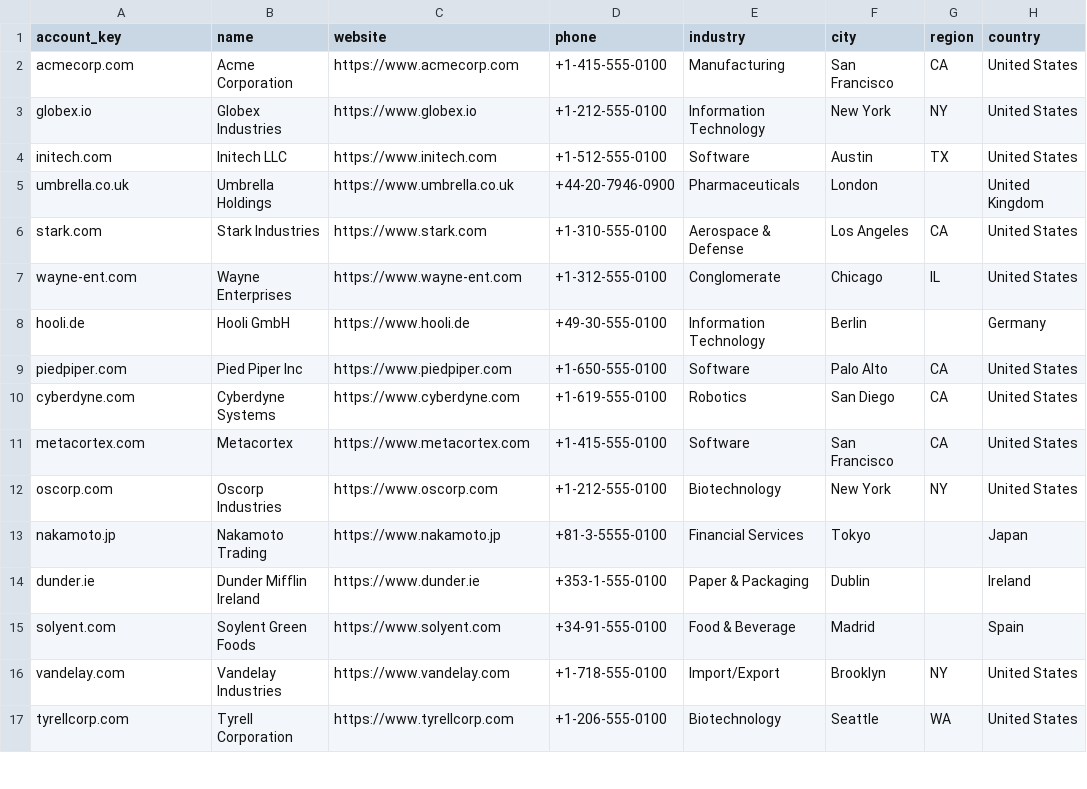
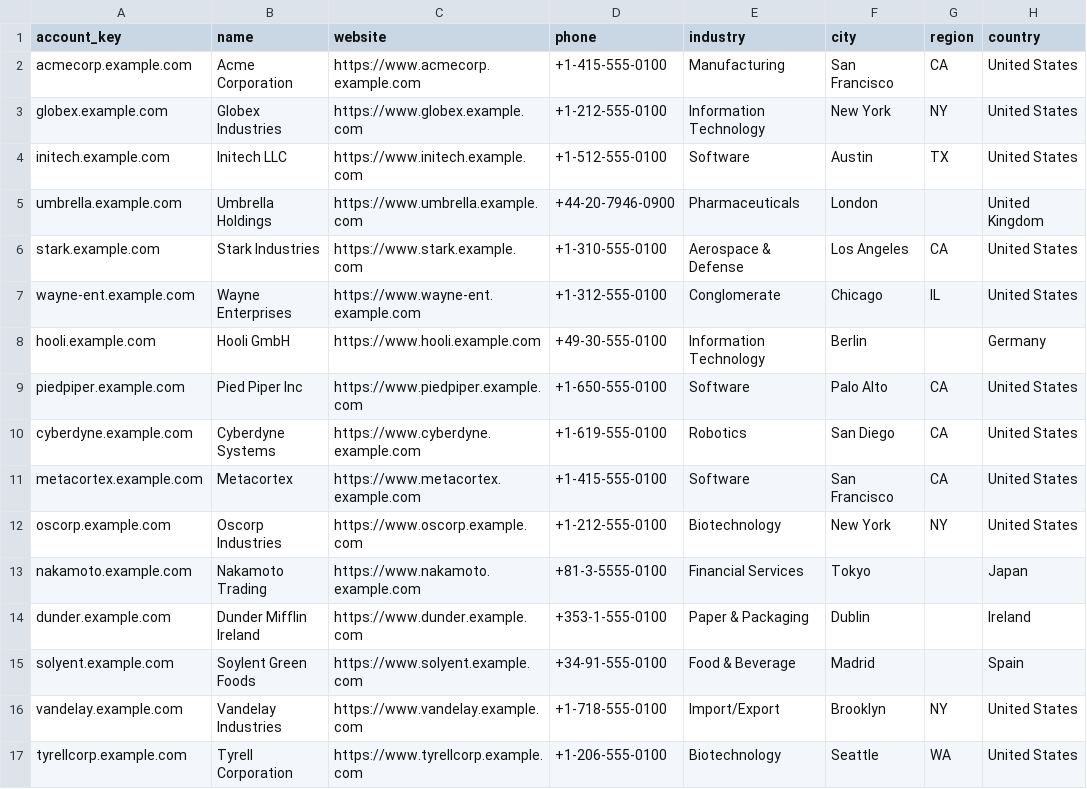
Before and after one commit to embabel-worlds/sample-business-data, a CSV file: book/crm/accounts.csv, drawn as a sheet; only a part is shown; the diff covers the shown part only; the diff names each change by its address in the sheet, - before the commit and + after, or states it on an @@ line.

```diff
--- a/book/crm/accounts.csv
+++ b/book/crm/accounts.csv
-A2 (account_key): acmecorp.com
+A2 (account_key): acmecorp.example.com
-C2 (website): https://www.acmecorp.com
+C2 (website): https://www.acmecorp.example.com
-A3 (account_key): globex.io
+A3 (account_key): globex.example.com
-C3 (website): https://www.globex.io
+C3 (website): https://www.globex.example.com
-A4 (account_key): initech.com
+A4 (account_key): initech.example.com
-C4 (website): https://www.initech.com
+C4 (website): https://www.initech.example.com
-A5 (account_key): umbrella.co.uk
+A5 (account_key): umbrella.example.com
-C5 (website): https://www.umbrella.co.uk
+C5 (website): https://www.umbrella.example.com
-A6 (account_key): stark.com
+A6 (account_key): stark.example.com
-C6 (website): https://www.stark.com
+C6 (website): https://www.stark.example.com
-A7 (account_key): wayne-ent.com
+A7 (account_key): wayne-ent.example.com
-C7 (website): https://www.wayne-ent.com
+C7 (website): https://www.wayne-ent.example.com
-A8 (account_key): hooli.de
+A8 (account_key): hooli.example.com
-C8 (website): https://www.hooli.de
+C8 (website): https://www.hooli.example.com
-A9 (account_key): piedpiper.com
+A9 (account_key): piedpiper.example.com
-C9 (website): https://www.piedpiper.com
+C9 (website): https://www.piedpiper.example.com
-A10 (account_key): cyberdyne.com
+A10 (account_key): cyberdyne.example.com
-C10 (website): https://www.cyberdyne.com
+C10 (website): https://www.cyberdyne.example.com
-A11 (account_key): metacortex.com
+A11 (account_key): metacortex.example.com
-C11 (website): https://www.metacortex.com
+C11 (website): https://www.metacortex.example.com
-A12 (account_key): oscorp.com
+A12 (account_key): oscorp.example.com
-C12 (website): https://www.oscorp.com
+C12 (website): https://www.oscorp.example.com
-A13 (account_key): nakamoto.jp
+A13 (account_key): nakamoto.example.com
-C13 (website): https://www.nakamoto.jp
+C13 (website): https://www.nakamoto.example.com
-A14 (account_key): dunder.ie
+A14 (account_key): dunder.example.com
-C14 (website): https://www.dunder.ie
+C14 (website): https://www.dunder.example.com
-A15 (account_key): solyent.com
+A15 (account_key): solyent.example.com
-C15 (website): https://www.solyent.com
+C15 (website): https://www.solyent.example.com
-A16 (account_key): vandelay.com
+A16 (account_key): vandelay.example.com
-C16 (website): https://www.vandelay.com
+C16 (website): https://www.vandelay.example.com
-A17 (account_key): tyrellcorp.com
+A17 (account_key): tyrellcorp.example.com
-C17 (website): https://www.tyrellcorp.com
+C17 (website): https://www.tyrellcorp.example.com
```
Also changed, not shown: 1 added row and 76 edited cells elsewhere in this file, book/arcs.csv, book/billing/payments.csv, 22 other files.
